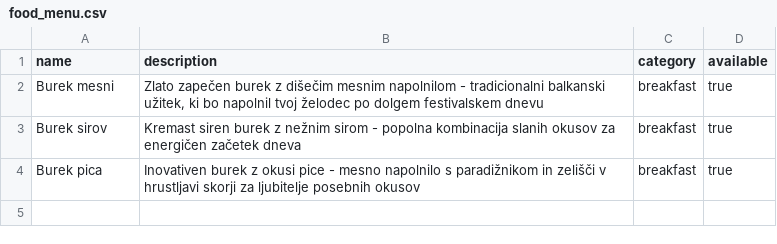
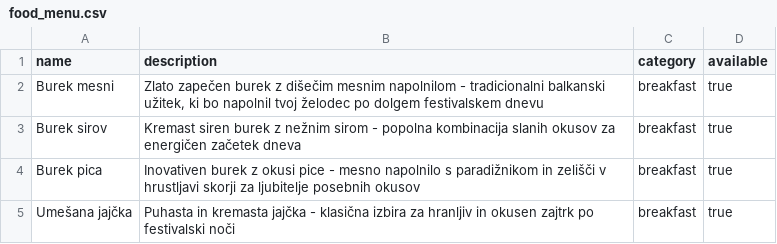
Before and after one commit to tinestaric/PousFestTracker, a CSV file: sample-data/food_menu.csv, drawn as a sheet; the diff names each change by its address in the sheet, - before the commit and + after, or states it on an @@ line.

```diff
--- a/sample-data/food_menu.csv
+++ b/sample-data/food_menu.csv
+row 5: Umešana jajčka | Puhasta in kremasta jajčka - klasična izbira za hranljiv in okusen zajtrk po festivalski noči | breakfast | true
```
Also changed, not shown: sample-data/guests.csv, 10 other files.
